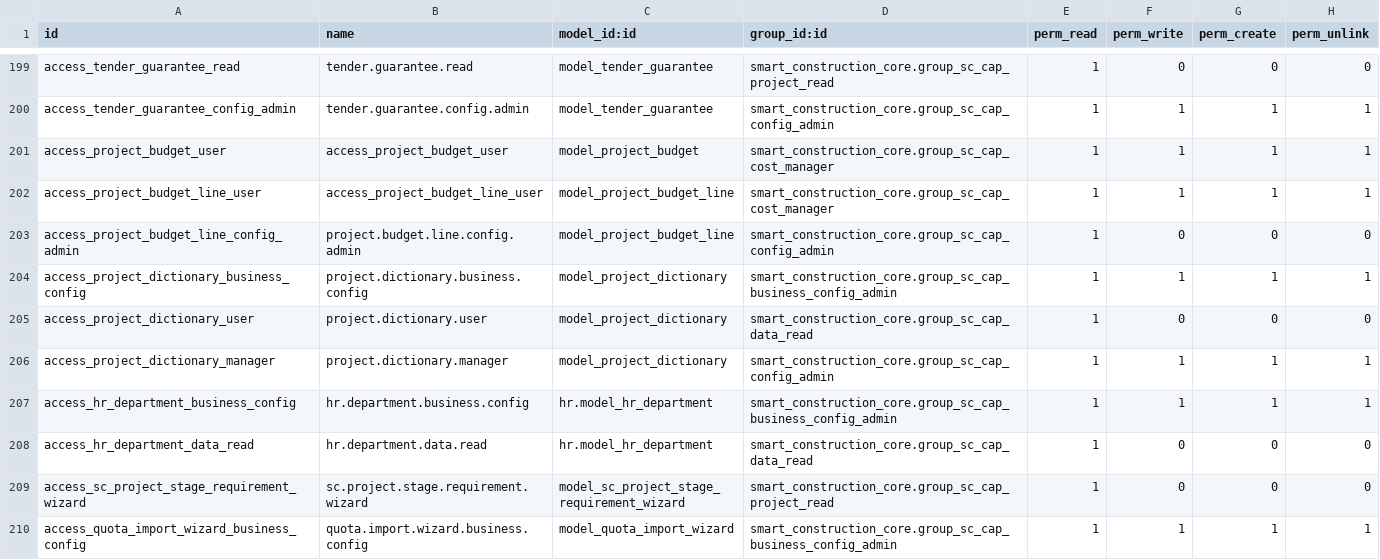
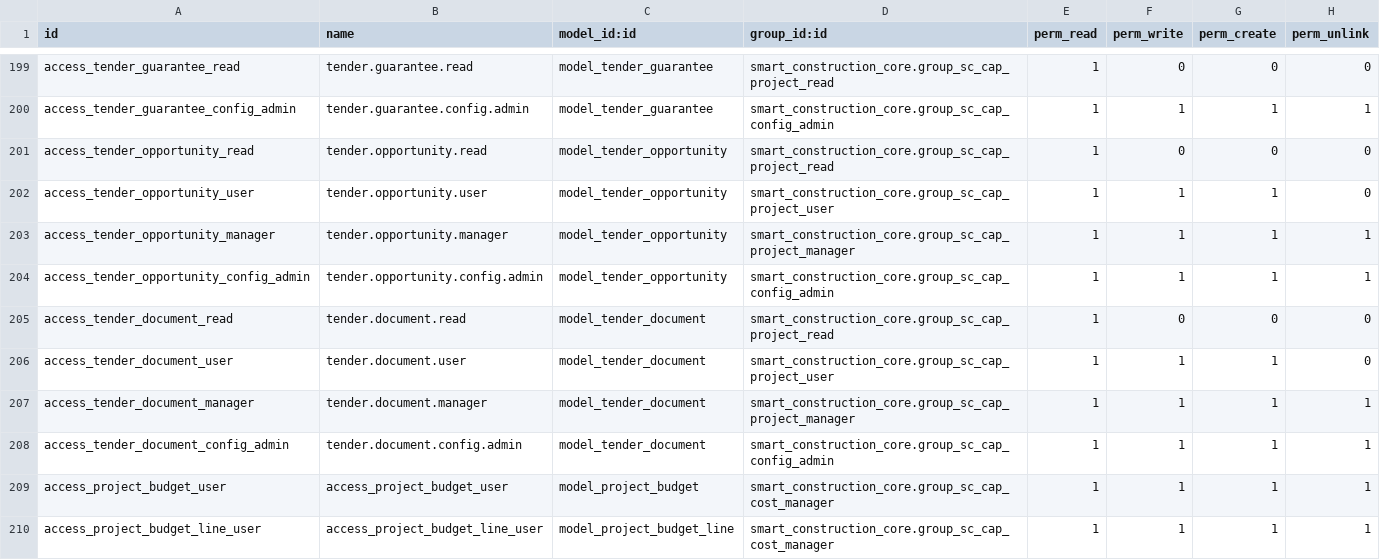
Before and after one commit to lidefend/sce-backend-odoo, a CSV file: addons/smart_construction_core/security/ir.model.access.csv, drawn as a sheet; only a part is shown, gaps mark what is left out; the shorter side is filled out with more unchanged rows.

Commit message:
feat(tender): establish opportunity and document workspaces

```diff
--- a/addons/smart_construction_core/security/ir.model.access.csv
+++ b/addons/smart_construction_core/security/ir.model.access.csv
@@ -200,2 +200,10 @@ access_tender_guarantee_read,tender.guarantee.read,model_tender_guarantee,smart_
 access_tender_guarantee_config_admin,tender.guarantee.config.admin,model_tender_guarantee,smart_construction_core.group_sc_cap_config_admin,1,1,1,1
+access_tender_opportunity_read,tender.opportunity.read,model_tender_opportunity,smart_construction_core.group_sc_cap_project_read,1,0,0,0
+access_tender_opportunity_user,tender.opportunity.user,model_tender_opportunity,smart_construction_core.group_sc_cap_project_user,1,1,1,0
+access_tender_opportunity_manager,tender.opportunity.manager,model_tender_opportunity,smart_construction_core.group_sc_cap_project_manager,1,1,1,1
+access_tender_opportunity_config_admin,tender.opportunity.config.admin,model_tender_opportunity,smart_construction_core.group_sc_cap_config_admin,1,1,1,1
+access_tender_document_read,tender.document.read,model_tender_document,smart_construction_core.group_sc_cap_project_read,1,0,0,0
+access_tender_document_user,tender.document.user,model_tender_document,smart_construction_core.group_sc_cap_project_user,1,1,1,0
+access_tender_document_manager,tender.document.manager,model_tender_document,smart_construction_core.group_sc_cap_project_manager,1,1,1,1
+access_tender_document_config_admin,tender.document.config.admin,model_tender_document,smart_construction_core.group_sc_cap_config_admin,1,1,1,1
 access_project_budget_user,access_project_budget_user,model_project_budget,smart_construction_core.group_sc_cap_cost_manager,1,1,1,1
```
Also changed, not shown: 14 other files.
